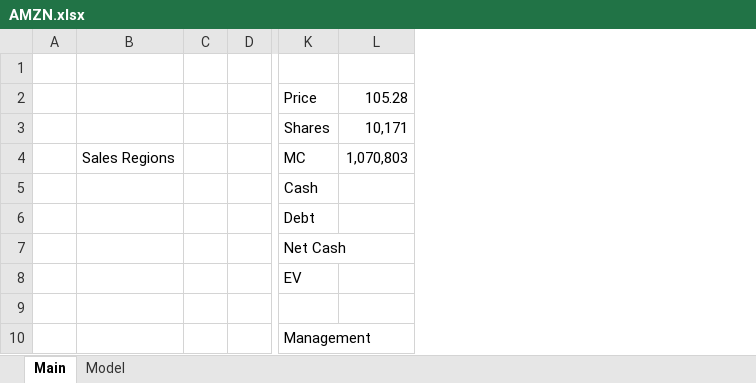
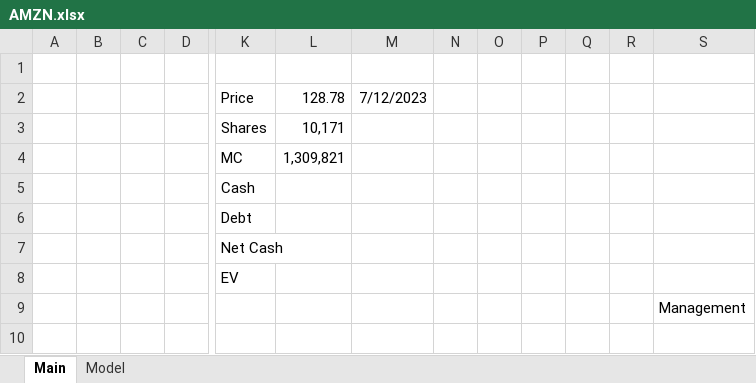
Before and after one commit to simonburghardt1/models, an Excel workbook: E-Com/AMZN.xlsx, sheet Main, drawn as a sheet; only a part is shown, gaps mark what is left out; values as stored, in another font and other column widths than the file's, no borders; removed rows and columns are numbered as before the commit, all else as after; rows hold the shown columns only; the diff names each change by its address in the sheet, - before the commit and + after, or states it on an @@ line.

```diff
--- a/E-Com/AMZN.xlsx (sheet Main)
+++ b/E-Com/AMZN.xlsx (sheet Main)
-column B, row 4: Sales Regions
+column B, empty
+column M, row 2: 7/12/2023
+column N, empty
+column O, empty
+column P, empty
+column Q, empty
+column R, empty
+column S, row 9: Management
-L2: 105.28
+L2: 128.78
-L4: 1,070,803
+L4: 1,309,821
-row 10:  |  |  |  | Management
```
Also changed, not shown: sheet Model, formulas that keep their value, 2 other files.
